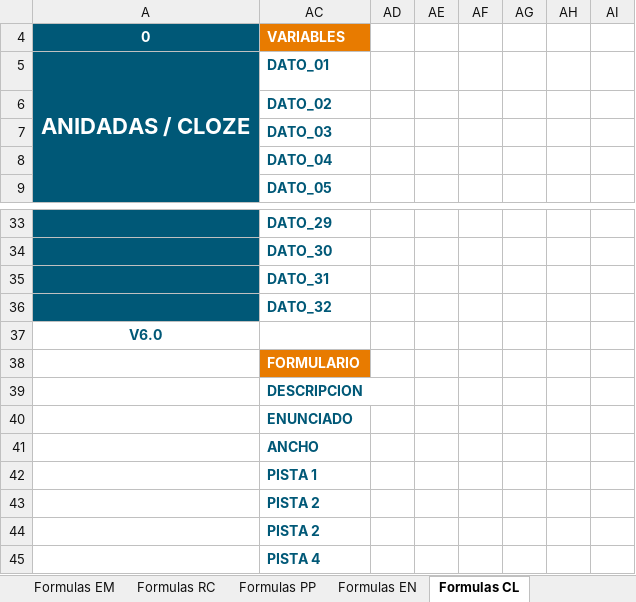
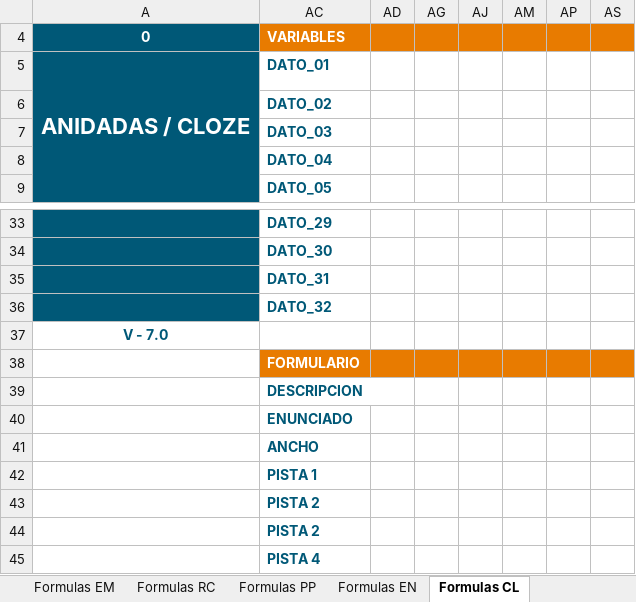
Before and after one commit to MilagrosHuerta/FastTest-PlugIn, an Excel workbook: FastTest PlugIn - Formula.xlsx, sheet Formulas CL, drawn as a sheet; only a part is shown, gaps mark what is left out; values as stored, in another font and other column widths than the file's, no borders; addresses are those after the commit; the diff names each change by its address in the sheet, - before the commit and + after, or states it on an @@ line.

Commit message:
Incluido Formulario CLOZE y más cosas...

```diff
--- a/FastTest PlugIn - Formula.xlsx (sheet Formulas CL)
+++ b/FastTest PlugIn - Formula.xlsx (sheet Formulas CL)
-AD4 fill: none
+AD4 fill: #E87B00
-AG4 fill: none
+AG4 fill: #E87B00
-AJ4 fill: none
+AJ4 fill: #E87B00
-AM4 fill: none
+AM4 fill: #E87B00
-AP4 fill: none
+AP4 fill: #E87B00
-AS4 fill: none
+AS4 fill: #E87B00
-A37: V6.0
+A37: V - 7.0
-AD38 fill: none
+AD38 fill: #E87B00
-AG38 fill: none
+AG38 fill: #E87B00
-AJ38 fill: none
+AJ38 fill: #E87B00
-AM38 fill: none
+AM38 fill: #E87B00
-AP38 fill: none
+AP38 fill: #E87B00
-AS38 fill: none
+AS38 fill: #E87B00
```
Also changed, not shown: sheet Formulas VF, sheet Formulas O2, sheet Formulas OM, sheet Formulas EM, sheet Formulas RC, sheet Formulas PP, 2 more sheets, hidden cells, 0.EJEMPLOS_EXAMPLES/FastTest PlugIn - DataBase_Examples - English.xlsm, 0.EJEMPLOS_EXAMPLES/FastTest PlugIn - DataBase_Examples - Spanish.xlsm, 6 other files.
